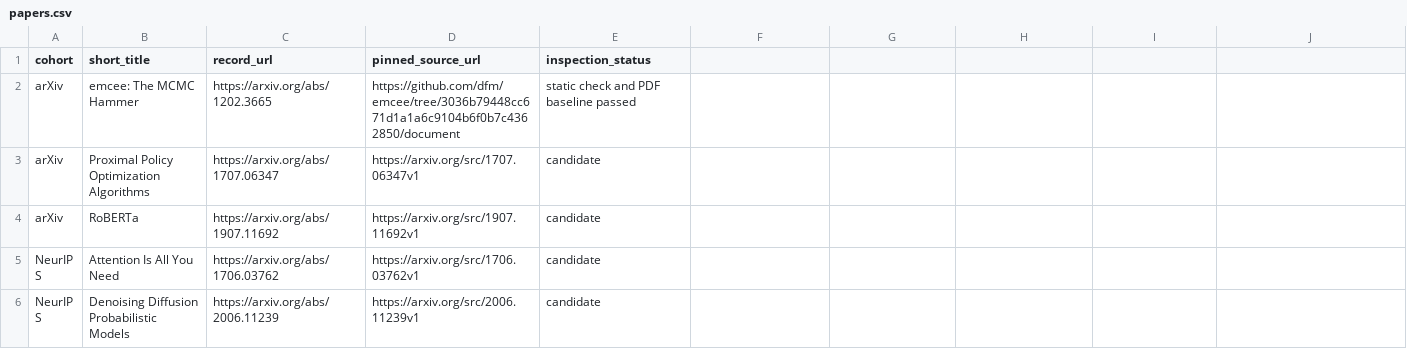
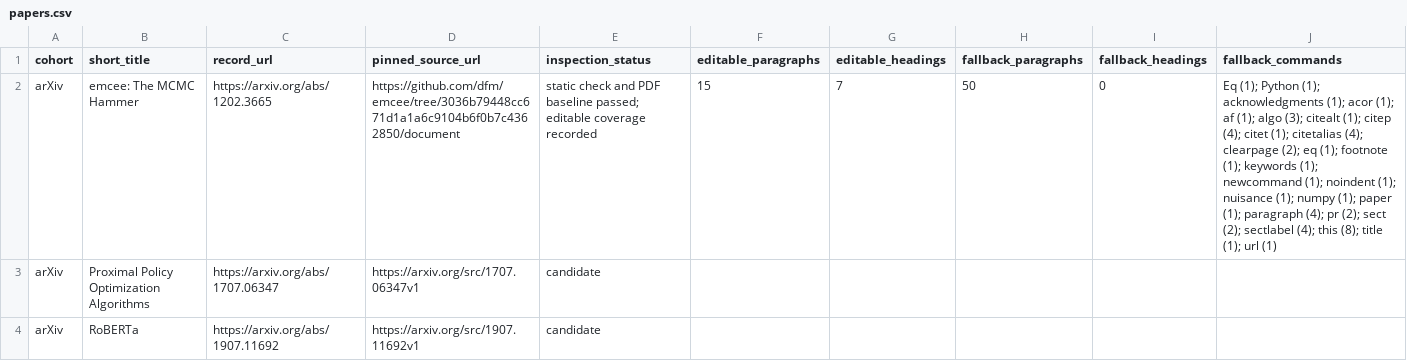
Before and after one commit to zhongnz/PaperColab, a CSV file: corpus/papers.csv, drawn as a sheet; only a part is shown; the shorter side is filled out with more unchanged rows; the diff names each change by its address in the sheet, - before the commit and + after, or states it on an @@ line.

```diff
--- a/corpus/papers.csv
+++ b/corpus/papers.csv
-F1: (empty)
+F1: editable_paragraphs
-G1: (empty)
+G1: editable_headings
-H1: (empty)
+H1: fallback_paragraphs
-I1: (empty)
+I1: fallback_headings
-J1: (empty)
+J1: fallback_commands
-E2 (inspection_status): …PDF baseline passed
+E2 (inspection_status): …PDF baseline passed; editable coverage recorded
-F2 (editable_paragraphs): (empty)
+F2 (editable_paragraphs): 15
-G2 (editable_headings): (empty)
+G2 (editable_headings): 7
-H2 (fallback_paragraphs): (empty)
+H2 (fallback_paragraphs): 50
-I2 (fallback_headings): (empty)
+I2 (fallback_headings): 0
-J2 (fallback_commands): (empty)
+J2 (fallback_commands): Eq (1); Python (1); acknowledgments (1); acor (1); af (1); algo (3); citealt (1); citep (4); citet (1); citetalias (4); clearpage (2); eq (1); footnote (1); keywords (1); newcommand (1); noindent (1); nuisance (1); numpy (1); paper (1); paragraph (4); pr (2); sect (2); sectlabel (4); this (8); title (1); url (1)
```
Also changed, not shown: 9 other files.
